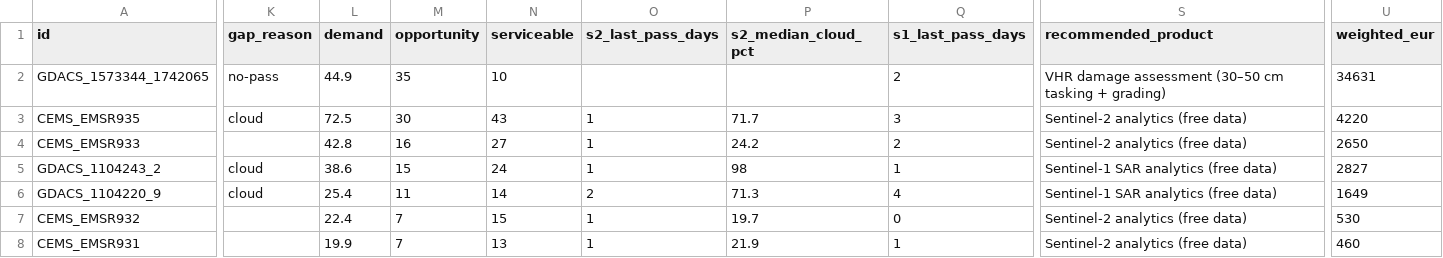
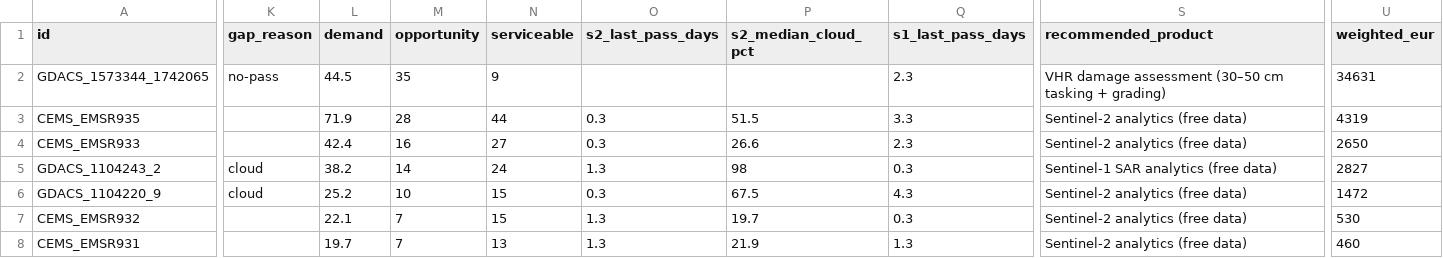
Before and after one commit to dchichorro/terrasignal, a CSV file: public/data/leads-eu-45.csv, drawn as a sheet; only a part is shown, gaps mark what is left out; the diff covers the shown part only; the diff names each change by its address in the sheet, - before the commit and + after, or states it on an @@ line.

```diff
--- a/public/data/leads-eu-45.csv
+++ b/public/data/leads-eu-45.csv
-L2 (demand): 44.9
+L2 (demand): 44.5
-N2 (serviceable): 10
+N2 (serviceable): 9
-Q2 (s1_last_pass_days): 2
+Q2 (s1_last_pass_days): 2.3
-K3 (gap_reason): cloud
+K3 (gap_reason): (empty)
-L3 (demand): 72.5
+L3 (demand): 71.9
-M3 (opportunity): 30
+M3 (opportunity): 28
-N3 (serviceable): 43
+N3 (serviceable): 44
-O3:O4 (s2_last_pass_days): 1
+O3:O4 (s2_last_pass_days): 0.3
-P3 (s2_median_cloud_pct): 71.7
+P3 (s2_median_cloud_pct): 51.5
-Q3 (s1_last_pass_days): 3
+Q3 (s1_last_pass_days): 3.3
-U3 (weighted_eur): 4220
+U3 (weighted_eur): 4319
-L4 (demand): 42.8
+L4 (demand): 42.4
-P4 (s2_median_cloud_pct): 24.2
+P4 (s2_median_cloud_pct): 26.6
-Q4 (s1_last_pass_days): 2
+Q4 (s1_last_pass_days): 2.3
-L5 (demand): 38.6
+L5 (demand): 38.2
-M5 (opportunity): 15
+M5 (opportunity): 14
-O5 (s2_last_pass_days): 1
+O5 (s2_last_pass_days): 1.3
-Q5 (s1_last_pass_days): 1
+Q5 (s1_last_pass_days): 0.3
-L6 (demand): 25.4
+L6 (demand): 25.2
-M6 (opportunity): 11
+M6 (opportunity): 10
-N6 (serviceable): 14
+N6 (serviceable): 15
-O6 (s2_last_pass_days): 2
+O6 (s2_last_pass_days): 0.3
-P6 (s2_median_cloud_pct): 71.3
+P6 (s2_median_cloud_pct): 67.5
-Q6 (s1_last_pass_days): 4
+Q6 (s1_last_pass_days): 4.3
-S6 (recommended_product): Sentinel-1 SAR analytics (free data)
+S6 (recommended_product): Sentinel-2 analytics (free data)
-U6 (weighted_eur): 1649
+U6 (weighted_eur): 1472
-L7 (demand): 22.4
+L7 (demand): 22.1
-O7:O8 (s2_last_pass_days): 1
+O7:O8 (s2_last_pass_days): 1.3
-Q7 (s1_last_pass_days): 0
+Q7 (s1_last_pass_days): 0.3
-L8 (demand): 19.9
+L8 (demand): 19.7
-Q8 (s1_last_pass_days): 1
+Q8 (s1_last_pass_days): 1.3
```
Also changed, not shown: 1 edited cell elsewhere in this file, public/data/leads-eu-30.csv, public/data/leads-global-30.csv, 11 other files.
